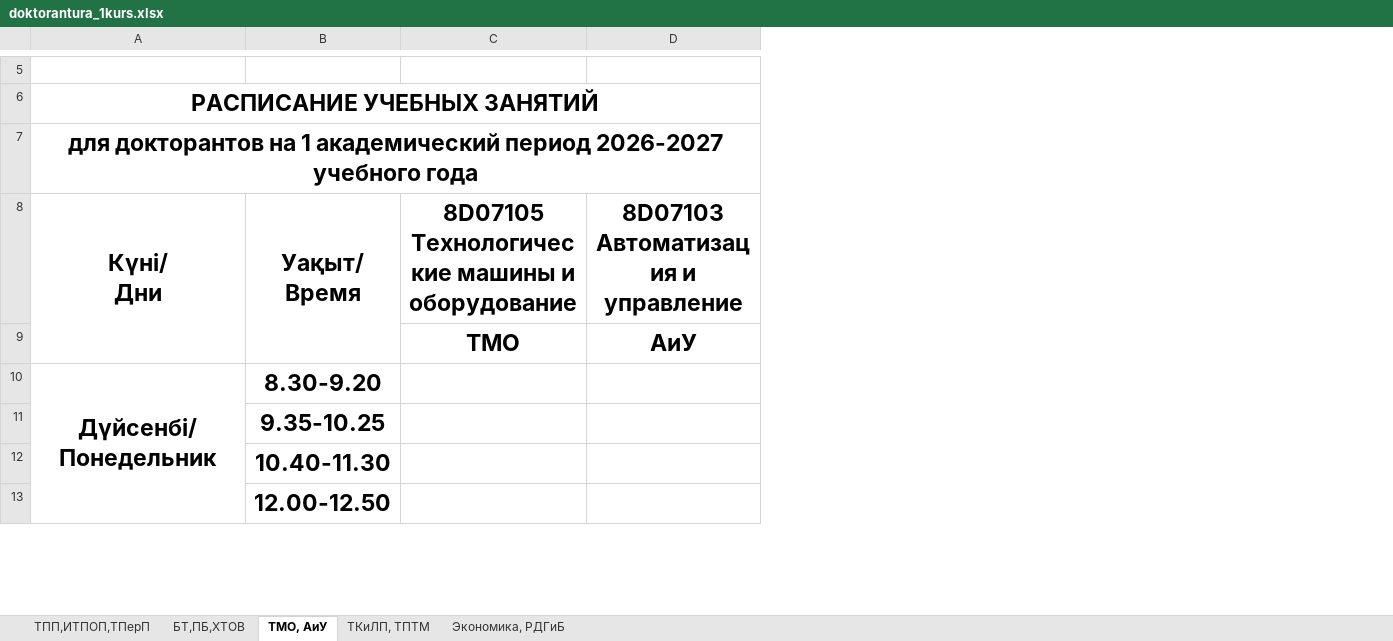
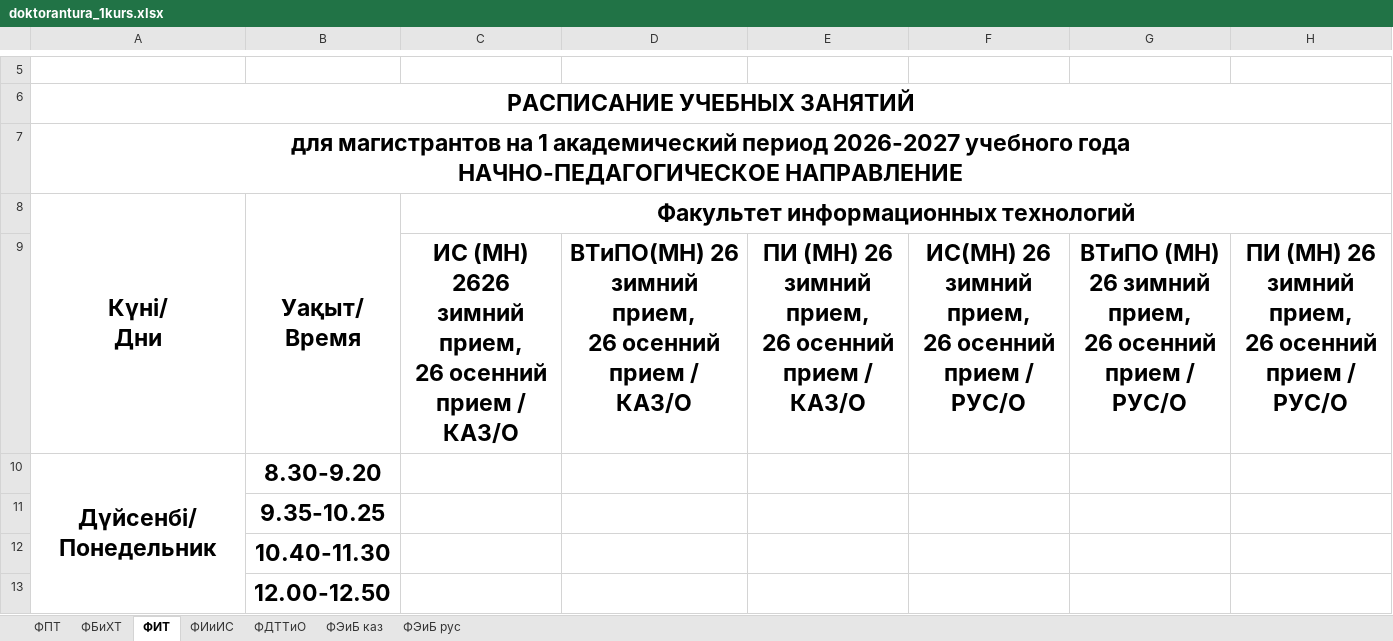
Before and after one commit to drashidinov/ATUscheduleIS, an Excel workbook: raw/doktorantura_1kurs.xlsx, sheet ФИТ, drawn as a sheet; only a part is shown, gaps mark what is left out; values as stored, in another font and other column widths than the file's, no borders; charts and pictures not drawn; removed rows and columns are numbered as before the commit, all else as after; ↵ is a line break in a cell; the diff covers the shown part only; the diff names each change by its address in the sheet, - before the commit and + after, or states it on an @@ line.

```diff
--- a/raw/doktorantura_1kurs.xlsx (sheet ФИТ)
+++ b/raw/doktorantura_1kurs.xlsx (sheet ФИТ)
-sheet tab: ТПП,ИТПОП,ТПерП
+sheet tab: ФПТ
-sheet tab: БТ,ПБ,ХТОВ
+sheet tab: ФБиХТ
-sheet tab: ТМО, АиУ
+sheet tab: ФИТ
-sheet tab: ТКиЛП, ТПТМ
+sheet tab: ФИиИС
-sheet tab: Экономика, РДГиБ
+sheet tab: ФДТТиО
+sheet tab: ФЭиБ каз
+sheet tab: ФЭиБ рус
-column C, rows 8-9: 8D07105 Технологические машины и оборудование | ТМО
-column D, rows 8-9: 8D07103 Автоматизация и управление | АиУ
+column C, rows 8-9: Факультет информационных технологий | ИС (МН) 2626 зимний прием, ↵ 26 осенний прием / КАЗ/О
+column D, row 9: ВТиПО(МН) 26 зимний прием, ↵ 26 осенний прием / КАЗ/О
+column E, row 9: ПИ (МН) 26 зимний прием, ↵ 26 осенний прием / КАЗ/О
+column F, row 9: ИС(МН) 26 зимний прием, ↵ 26 осенний прием / РУС/О
+column G, row 9: ВТиПО (МН) 26 зимний прием, ↵ 26 осенний прием / РУС/О
+column H, row 9: ПИ (МН) 26 зимний прием, ↵ 26 осенний прием / РУС/О
-A7 (Күні/ Дни): для докторантов на 1 академический период 2026-2027 учебного года
+A7 (Күні/ Дни): для магистрантов на 1 академический период 2026-2027 учебного года ↵ НАЧНО-ПЕДАГОГИЧЕСКОЕ НАПРАВЛЕНИЕ
```
Also changed, not shown: 1 removed row, 5 edited cells and merged cells elsewhere in this sheet, sheet ФПТ, sheet ФДТТиО, sheet ФБиХТ, sheet ФИиИС, charts or pictures, raw/magistratura_2kurs.xlsx, raw/magistratura_nauchped.xlsx, 1 other file.
